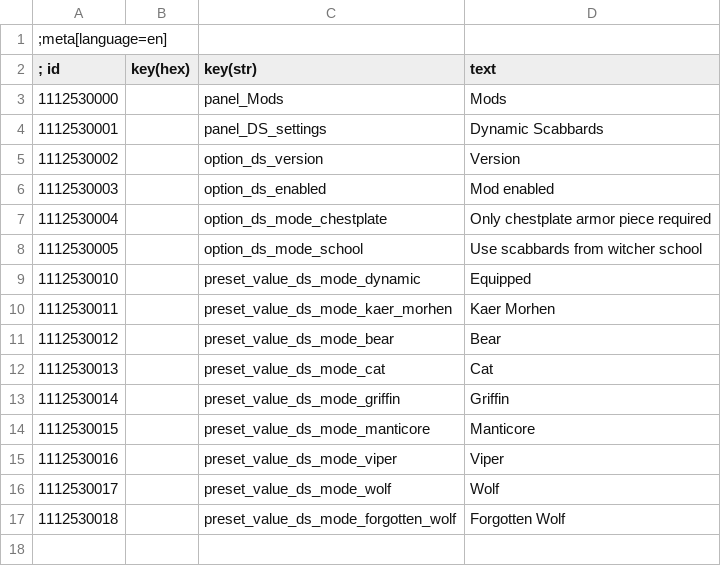
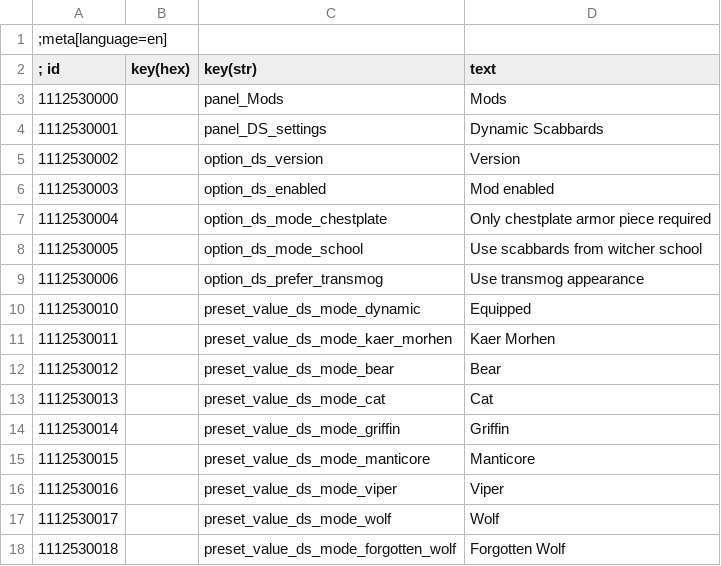
Before and after one commit to Fufec/DynamicScabbards, a CSV file: mods/modDynamicScabbards/translation.csv, drawn as a sheet; the diff names each change by its address in the sheet, - before the commit and + after, or states it on an @@ line.

Commit message:
core: Remastered port, native template override on the mounted scabbard instead of item variants
- the school scabbard is a template override (native transmog) on the scabbard of the
  equipped sword; the others are cleared, so nothing is left in the stash
- new setting DSPreferTransmog (default on): armor and swords are read by their
  transmog appearance; settings are read from the config, no copies
- inventory preview: its own item copies lack the override, a scabbard spawned from
  one (Aerondight) gets it and is remounted
- 3.0 markers are removed from older saves
- UTF-8 with BOM for script, menu xml and csv, w3strings re-encoded (v164)

```diff
--- a/mods/modDynamicScabbards/translation.csv
+++ b/mods/modDynamicScabbards/translation.csv
+row 9: 1112530006 |  | option_ds_prefer_transmog | Use transmog appearance
```
Also changed, not shown: 20 other files.
